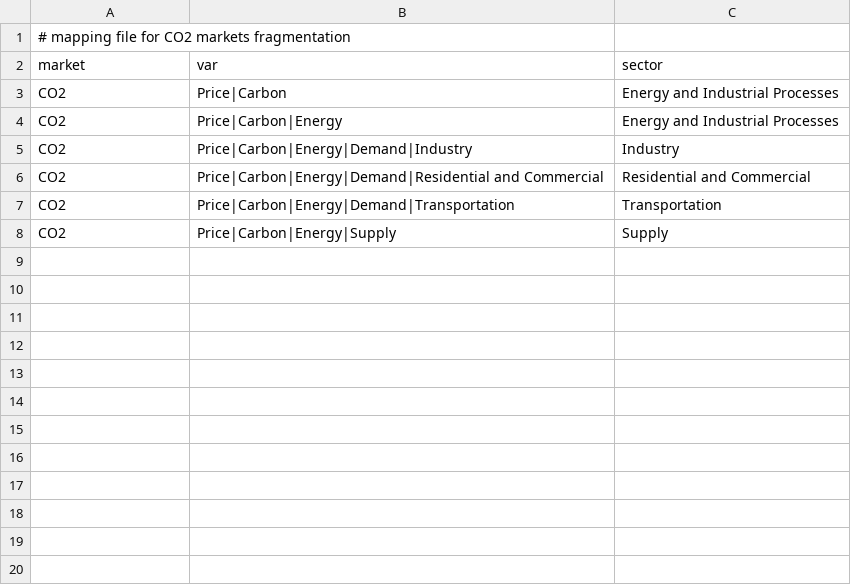
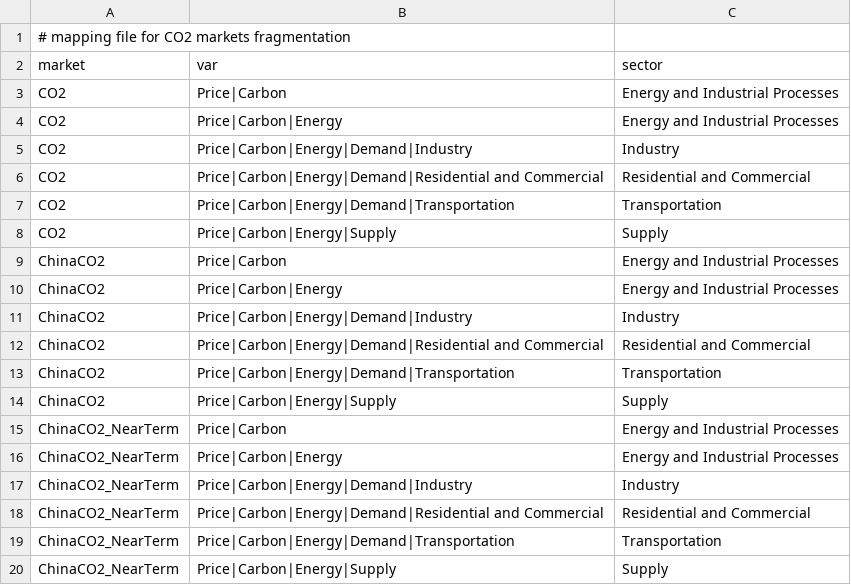
Before and after one commit to restex3/gcamreport, a CSV file: inst/extdata/mappings/GCAMChina7.1/CO2market_frag_map.csv, drawn as a sheet; the diff names each change by its address in the sheet, - before the commit and + after, or states it on an @@ line.

```diff
--- a/inst/extdata/mappings/GCAMChina7.1/CO2market_frag_map.csv
+++ b/inst/extdata/mappings/GCAMChina7.1/CO2market_frag_map.csv
+row 9: ChinaCO2 | Price|Carbon | Energy and Industrial Processes
+row 10: ChinaCO2 | Price|Carbon|Energy | Energy and Industrial Processes
+row 11: ChinaCO2 | Price|Carbon|Energy|Demand|Industry | Industry
+row 12: ChinaCO2 | Price|Carbon|Energy|Demand|Residential and Commercial | Residential and Commercial
+row 13: ChinaCO2 | Price|Carbon|Energy|Demand|Transportation | Transportation
+row 14: ChinaCO2 | Price|Carbon|Energy|Supply | Supply
+row 15: ChinaCO2_NearTerm | Price|Carbon | Energy and Industrial Processes
+row 16: ChinaCO2_NearTerm | Price|Carbon|Energy | Energy and Industrial Processes
+row 17: ChinaCO2_NearTerm | Price|Carbon|Energy|Demand|Industry | Industry
+row 18: ChinaCO2_NearTerm | Price|Carbon|Energy|Demand|Residential and Commercial | Residential and Commercial
+row 19: ChinaCO2_NearTerm | Price|Carbon|Energy|Demand|Transportation | Transportation
+row 20: ChinaCO2_NearTerm | Price|Carbon|Energy|Supply | Supply
```
Also changed, not shown: 2 other files.
